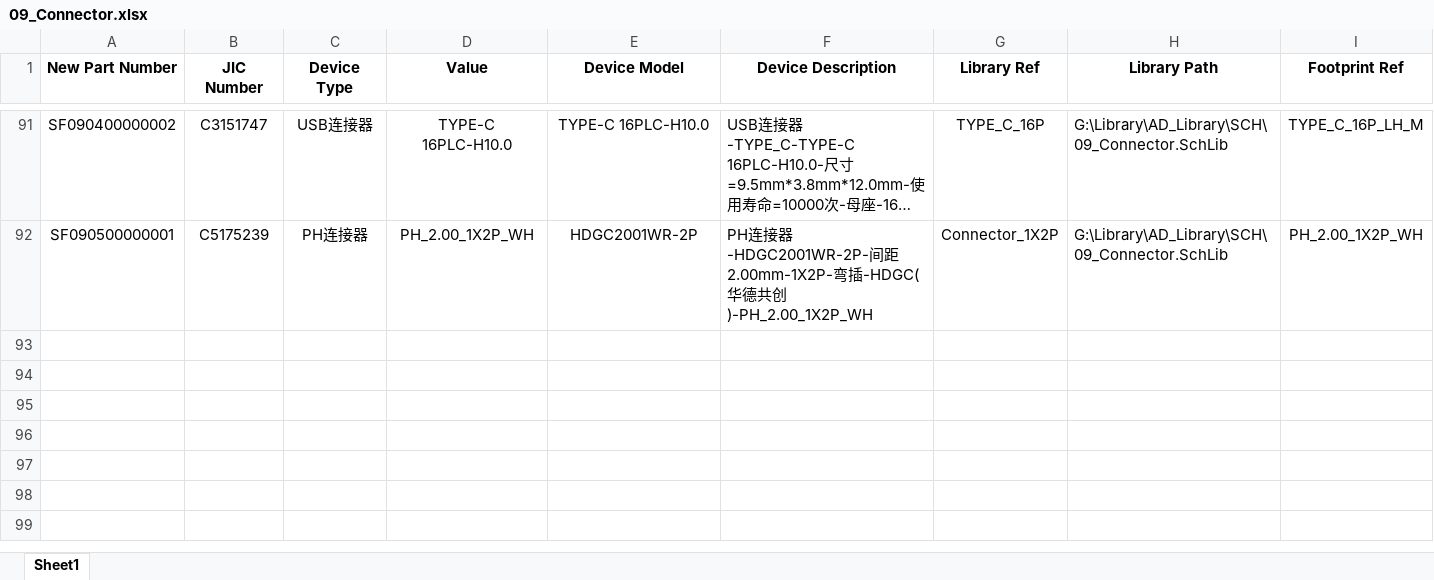
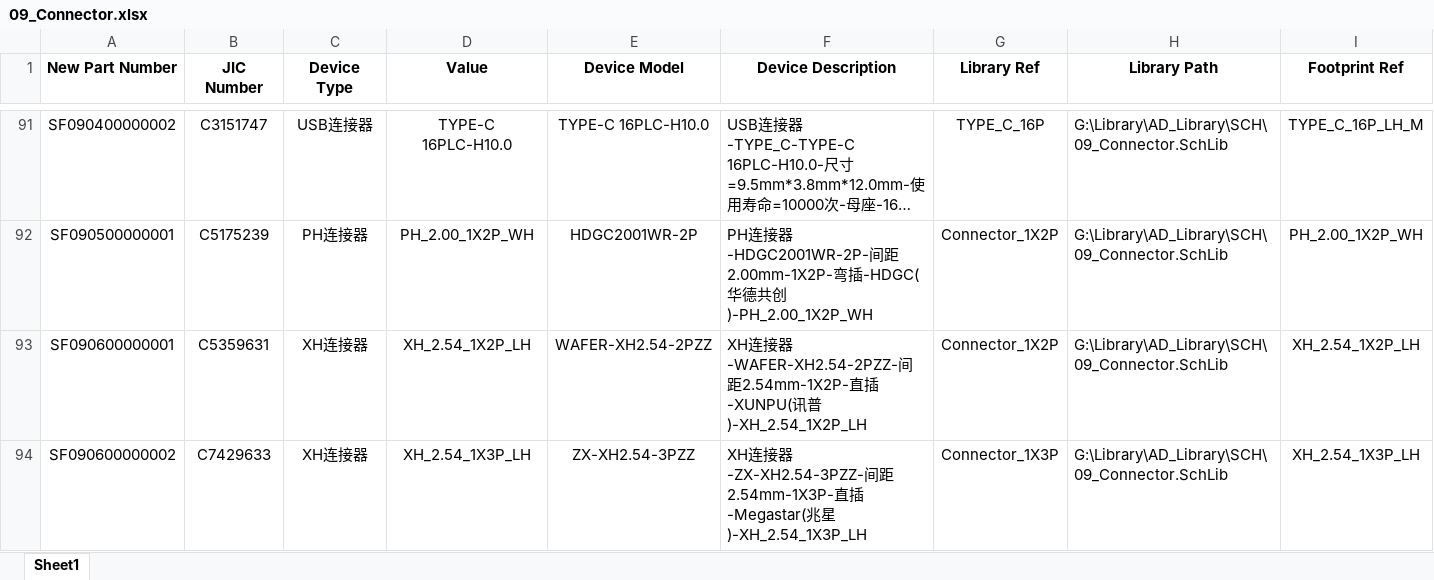
Before and after one commit to Summerele/Library, an Excel workbook: AD_Library/Excel/09_Connector.xlsx, sheet Sheet1, drawn as a sheet; only a part is shown, gaps mark what is left out; long unchanged cells end in …; values as stored, in another font and other column widths than the file's, no borders; rows hold the shown columns only; the diff names each change by its address in the sheet, - before the commit and + after, or states it on an @@ line.

```diff
--- a/AD_Library/Excel/09_Connector.xlsx (sheet Sheet1)
+++ b/AD_Library/Excel/09_Connector.xlsx (sheet Sheet1)
+row 93: SF090600000001 | C5359631 | XH连接器 | XH_2.54_1X2P_LH | WAFER-XH2.54-2PZZ | XH连接器-WAFER-XH2.54-2PZZ-间距2.54mm-1X2P-直插-XUNPU(讯普)-XH_2.54_1X2P_LH | Connector_1X2P | G:\Library\AD_Library\SCH\09_Connector.SchLib | XH_2.54_1X2P_LH
+row 94: SF090600000002 | C7429633 | XH连接器 | XH_2.54_1X3P_LH | ZX-XH2.54-3PZZ | XH连接器-ZX-XH2.54-3PZZ-间距2.54mm-1X3P-直插-Megastar(兆星)-XH_2.54_1X3P_LH | Connector_1X3P | G:\Library\AD_Library\SCH\09_Connector.SchLib | XH_2.54_1X3P_LH
```
Also changed, not shown: AD_Library/Excel/01_Basic.xlsx, AD_Library/Excel/03_Functional_IC.xlsx.
